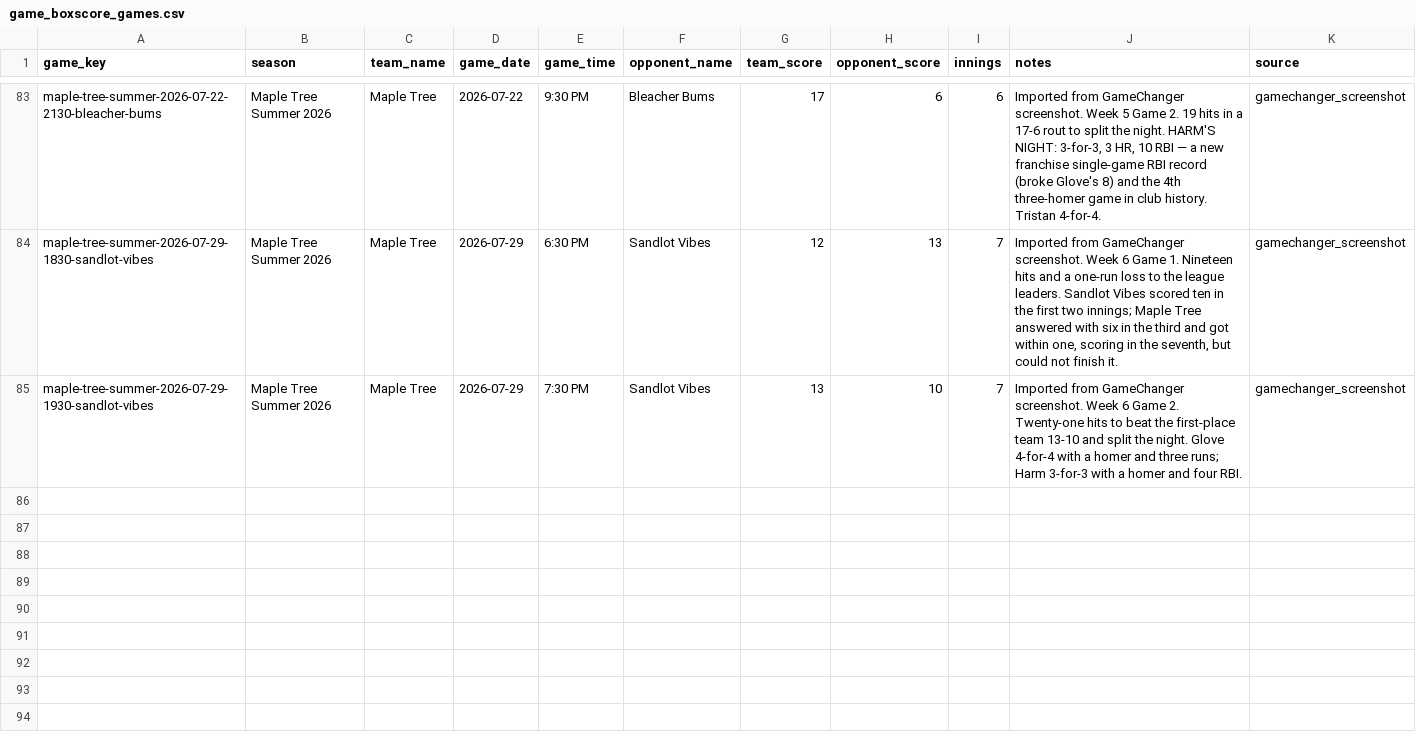
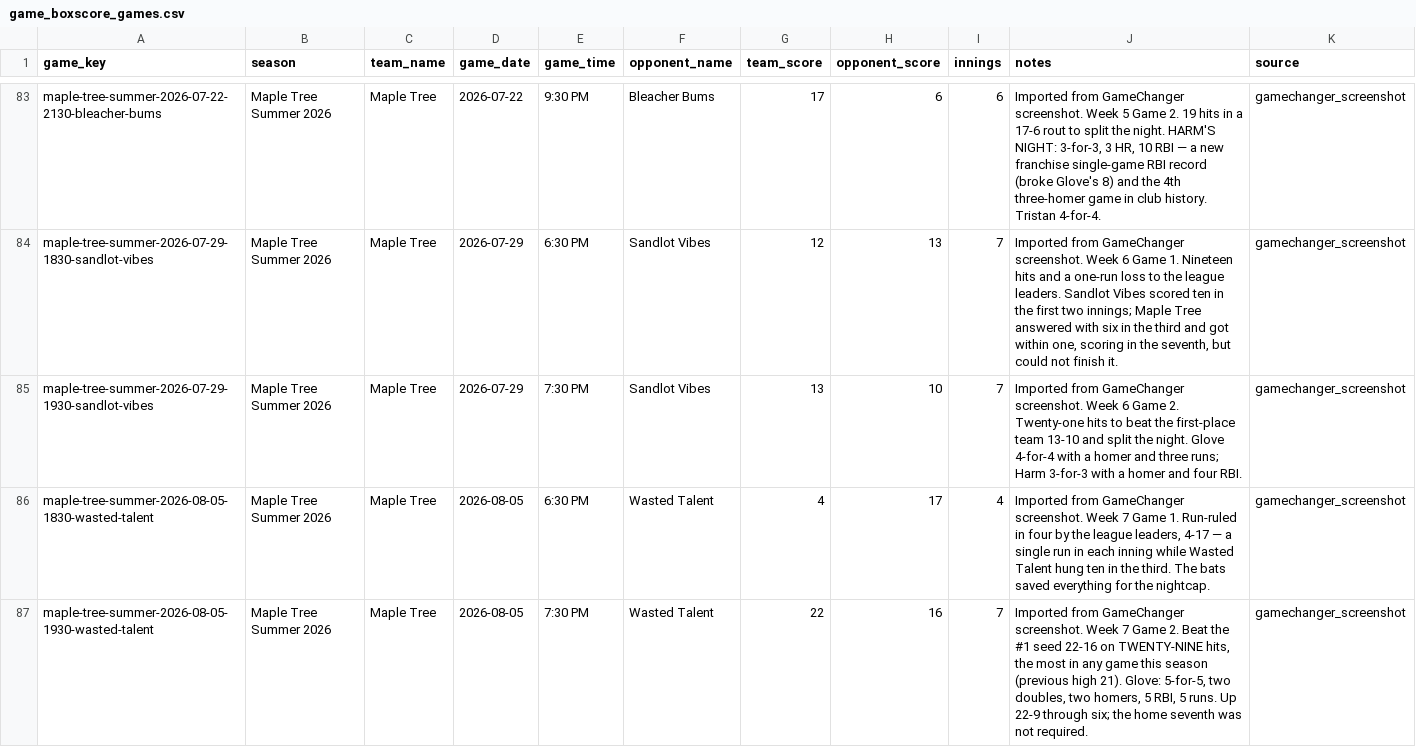
Before and after one commit to tatkins11/maple-tree-dashboard, a CSV file: data/processed/game_boxscore_games.csv, drawn as a sheet; only a part is shown, gaps mark what is left out.

```diff
--- a/data/processed/game_boxscore_games.csv
+++ b/data/processed/game_boxscore_games.csv
@@ -85 +85,3 @@ maple-tree-summer-2026-07-29-1830-sandlot-vibes,Maple Tree Summer 2026,Maple Tre
 maple-tree-summer-2026-07-29-1930-sandlot-vibes,Maple Tree Summer 2026,Maple Tree,2026-07-29,7:30 PM,Sandlot Vibes,13,10,7,Imported from GameChanger screenshot. Week 6 Game 2. Twenty-one hits to beat the first-place team 13-10 and split the night. Glove 4-for-4 with a homer and three runs; Harm 3-for-3 with a homer and four RBI.,gamechanger_screenshot
+maple-tree-summer-2026-08-05-1830-wasted-talent,Maple Tree Summer 2026,Maple Tree,2026-08-05,6:30 PM,Wasted Talent,4,17,4,"Imported from GameChanger screenshot. Week 7 Game 1. Run-ruled in four by the league leaders, 4-17 — a single run in each inning while Wasted Talent hung ten in the third. The bats saved everything for the nightcap.",gamechanger_screenshot
+maple-tree-summer-2026-08-05-1930-wasted-talent,Maple Tree Summer 2026,Maple Tree,2026-08-05,7:30 PM,Wasted Talent,22,16,7,"Imported from GameChanger screenshot. Week 7 Game 2. Beat the #1 seed 22-16 on TWENTY-NINE hits, the most in any game this season (previous high 21). Glove: 5-for-5, two doubles, two homers, 5 RBI, 5 runs. Up 22-9 through six; the home seventh was not required.",gamechanger_screenshot
```
Also changed, not shown: data/processed/game_boxscore_batting.csv, data/processed/league_schedule_games.csv, 17 other files.
